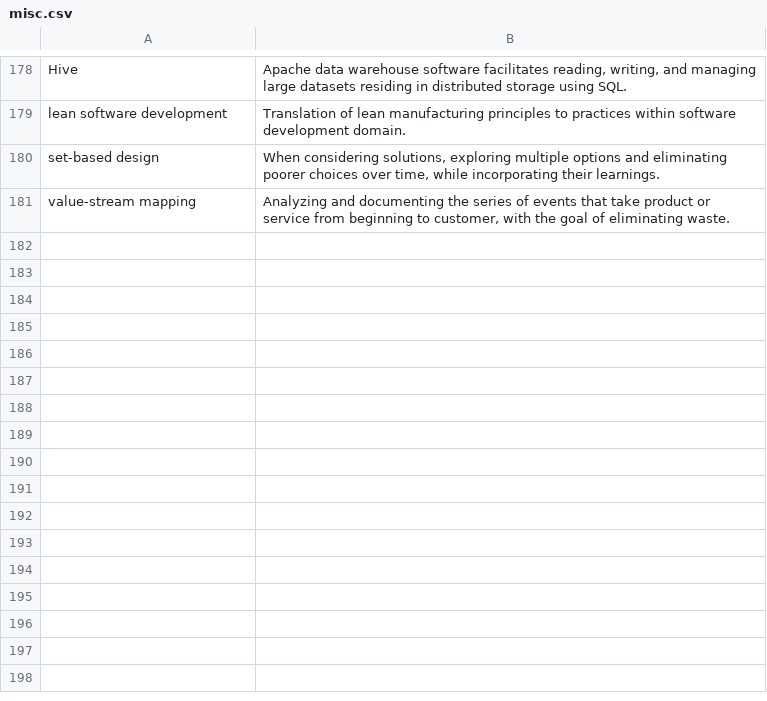
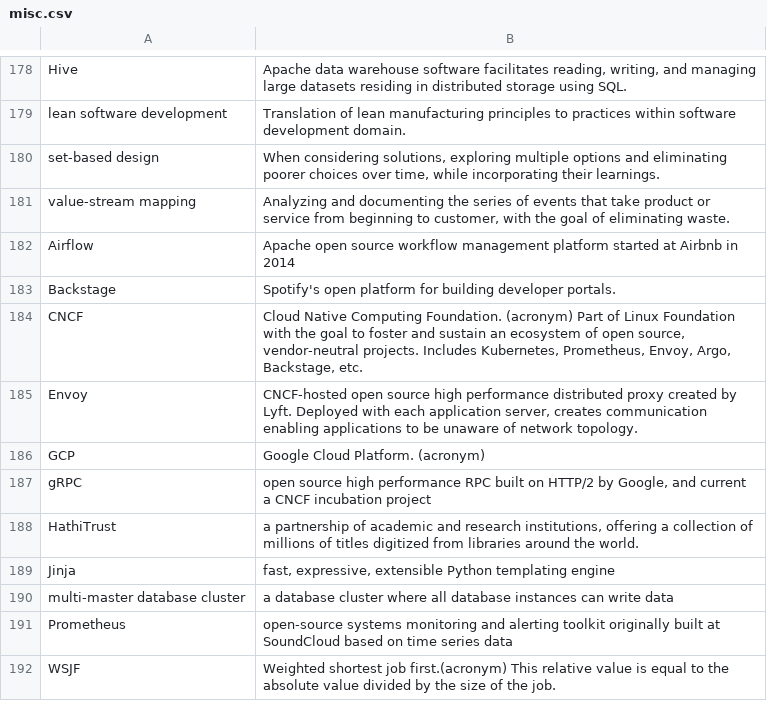
Before and after one commit to bryanesmith/flashcards, a CSV file: PD flashcards/Technology/misc.csv, drawn as a sheet; only a part is shown, gaps mark what is left out; the diff names each change by its address in the sheet, - before the commit and + after, or states it on an @@ line.

```diff
--- a/PD flashcards/Technology/misc.csv
+++ b/PD flashcards/Technology/misc.csv
+row 182: Airflow | Apache open source workflow management platform started at Airbnb in 2014
+row 183: Backstage | Spotify's open platform for building developer portals.
+row 184: CNCF | Cloud Native Computing Foundation. (acronym) Part of Linux Foundation with the goal to foster and sustain an ecosystem of open source, vendor-neutral projects. Includes Kubernetes, Prometheus, Envoy, Argo, Backstage, etc.
+row 185: Envoy | CNCF-hosted open source high performance distributed proxy created by Lyft. Deployed with each application server, creates communication enabling applications to be unaware of network topology.
+row 186: GCP | Google Cloud Platform. (acronym)
+row 187: gRPC | open source high performance RPC built on HTTP/2 by Google, and current a CNCF incubation project
+row 188: HathiTrust | a partnership of academic and research institutions, offering a collection of millions of titles digitized from libraries around the world.
+row 189: Jinja | fast, expressive, extensible Python templating engine
+row 190: multi-master database cluster | a database cluster where all database instances can write data
+row 191: Prometheus | open-source systems monitoring and alerting toolkit originally built at SoundCloud based on time series data
+row 192: WSJF | Weighted shortest job first.(acronym) This relative value is equal to the absolute value divided by the size of the job.
```
Also changed, not shown: PD flashcards/Machine Learning flashcards/misc.csv, PD flashcards/business-finances.csv, 2 other files.
